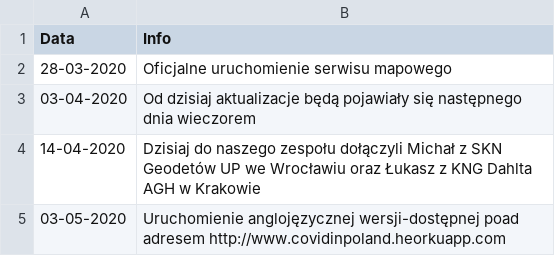
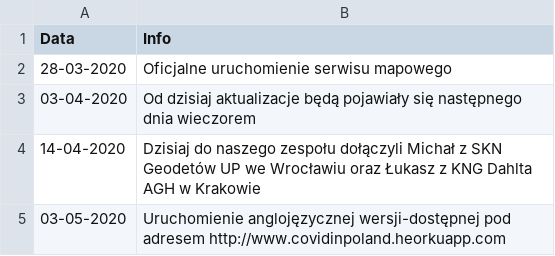
Before and after one commit to dtandev/coronavirus, a CSV file: newsCsv.csv, drawn as a sheet.

Commit message:
typo fixed

```diff
--- a/newsCsv.csv
+++ b/newsCsv.csv
@@ -4,2 +4,2 @@ Data,Info
 14-04-2020,Dzisiaj do naszego zespołu dołączyli Michał z SKN Geodetów UP we Wrocławiu oraz Łukasz z KNG Dahlta AGH w Krakowie
-03-05-2020,Uruchomienie anglojęzycznej wersji-dostępnej poad adresem http://www.covidinpoland.heorkuapp.com
+03-05-2020,Uruchomienie anglojęzycznej wersji-dostępnej pod adresem http://www.covidinpoland.heorkuapp.com
```
